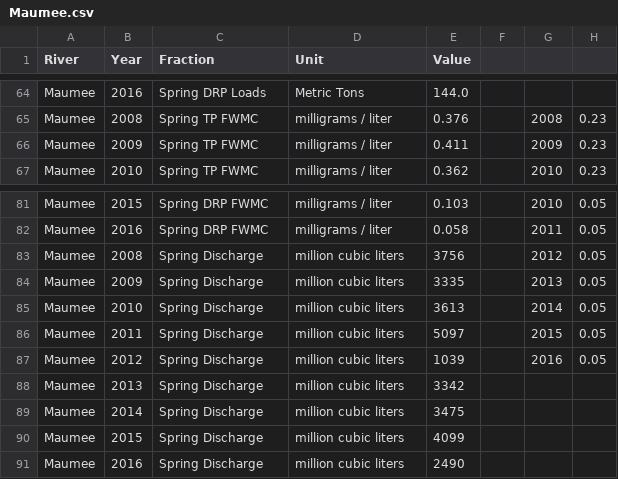
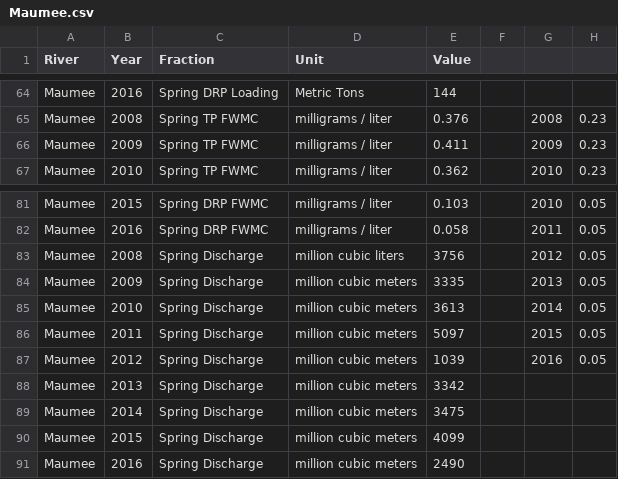
Before and after one commit to sfGLC/web, a CSV file: data/Maumee.csv, drawn as a sheet; only a part is shown, gaps mark what is left out; the diff covers the shown part only; the diff names each change by its address in the sheet, - before the commit and + after, or states it on an @@ line.

```diff
--- a/data/Maumee.csv
+++ b/data/Maumee.csv
-C64 (Fraction): Spring DRP Loads
+C64 (Fraction): Spring DRP Loading
-E64 (Value): 144.0
+E64 (Value): 144
-D84:D91 (Unit): million cubic liters
+D84:D91 (Unit): million cubic meters
```
Also changed, not shown: 34 edited cells elsewhere in this file, 9 other files.
